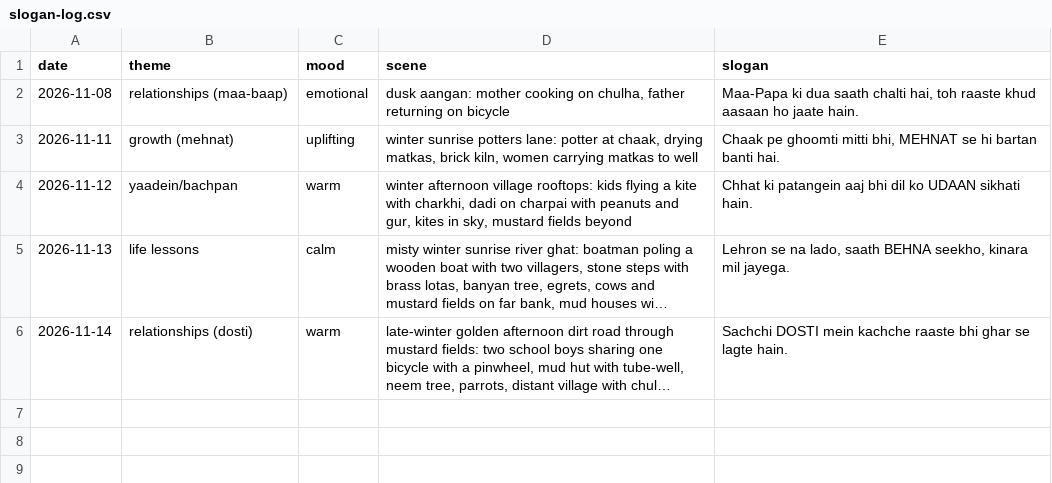
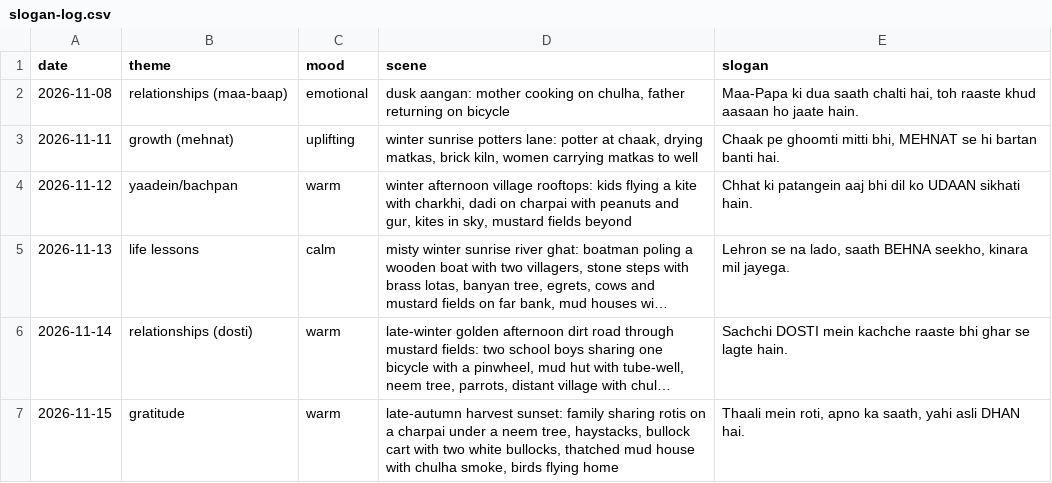
Before and after one commit to funfluencerguru/funfluencer-videos, a CSV file: tools/slogan-log.csv, drawn as a sheet; long unchanged cells end in …; the diff names each change by its address in the sheet, - before the commit and + after, or states it on an @@ line.

```diff
--- a/tools/slogan-log.csv
+++ b/tools/slogan-log.csv
+row 7: 2026-11-15 | gratitude | warm | late-autumn harvest sunset: family sharing rotis on a charpai under a neem tree, haystacks, bullock cart with two white bullocks, thatched mud house with chulha smoke, birds flying home | Thaali mein roti, apno ka saath, yahi asli DHAN hai.
```
Also changed, not shown: 1 other file.
